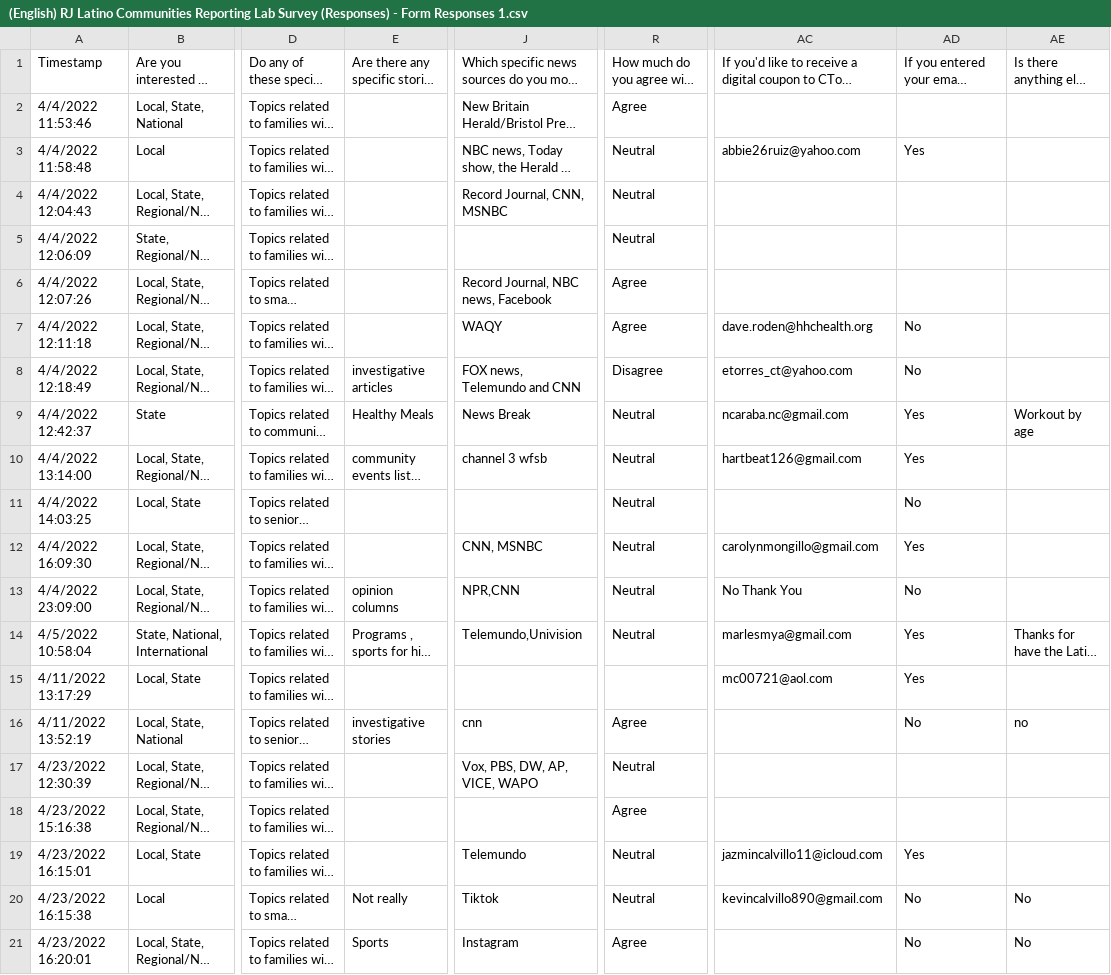
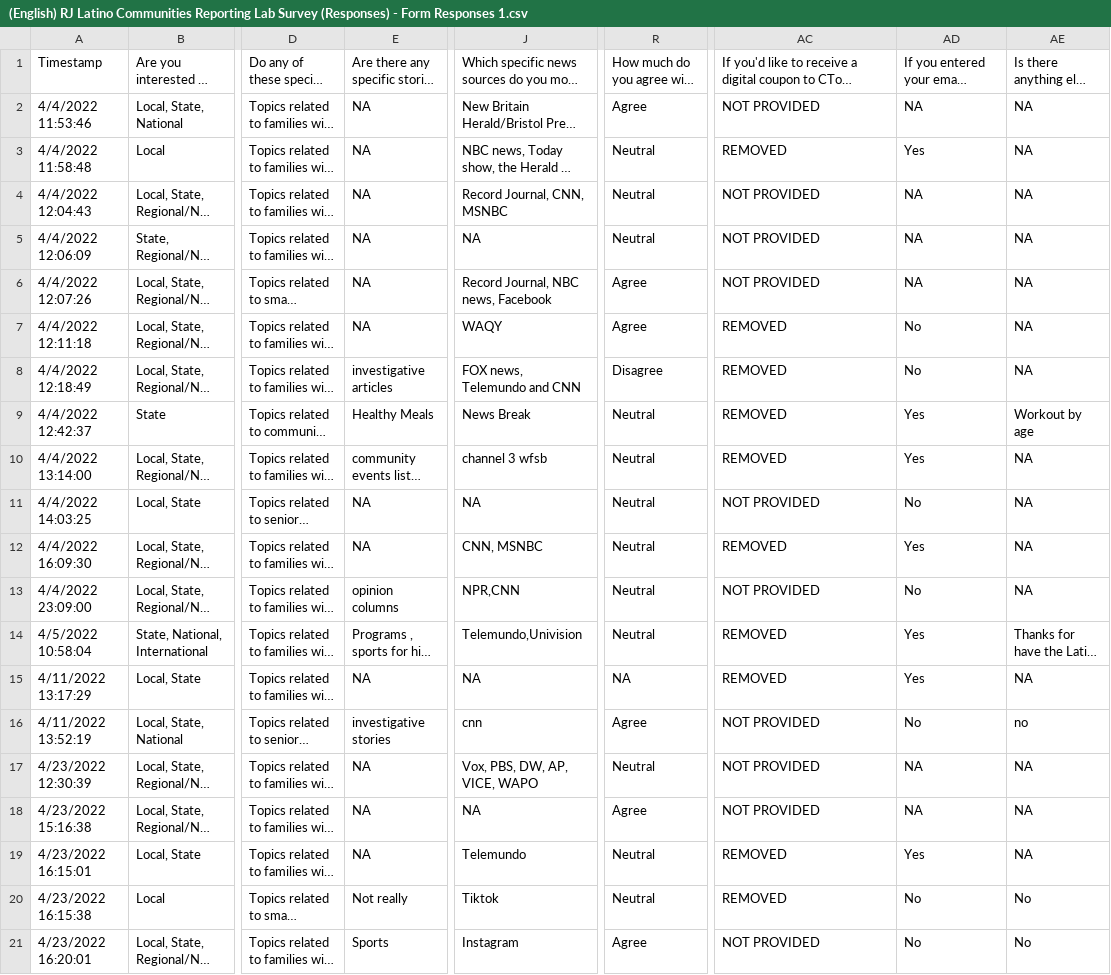
Before and after one commit to CT-Data-Haven/recordjournal, a CSV file: survey_data/05162022/(English) RJ Latino Communities Reporting Lab Survey (Responses) - Form Responses 1.csv, drawn as a sheet; only a part is shown, gaps mark what is left out; long unchanged cells end in …; the diff covers the shown part only; the diff names each change by its address in the sheet, - before the commit and + after, or states it on an @@ line.

```diff
--- a/survey_data/05162022/(English) RJ Latino Communities Reporting Lab Survey (Responses) - Form Responses 1.csv
+++ b/survey_data/05162022/(English) RJ Latino Communities Reporting Lab Survey (Responses) - Form Responses 1.csv
-E2:E7: (empty)
+E2:E7: NA
-AC2: (empty)
+AC2: NOT PROVIDED
-AD2: (empty)
+AD2: NA
-AE2:AE8: (empty)
+AE2:AE8: NA
-AC3: abbie26ruiz@yahoo.com
+AC3: REMOVED
-AC4:AC6: (empty)
+AC4:AC6: NOT PROVIDED
-AD4:AD6: (empty)
+AD4:AD6: NA
-J5: (empty)
+J5: NA
-AC7: dave.roden@hhchealth.org
+AC7: REMOVED
-AC8: etorres_ct@yahoo.com
+AC8: REMOVED
-AC9: ncaraba.nc@gmail.com
+AC9: REMOVED
-AC10: hartbeat126@gmail.com
+AC10: REMOVED
-AE10:AE13: (empty)
+AE10:AE13: NA
-E11:E12: (empty)
+E11:E12: NA
-J11: (empty)
+J11: NA
-AC11: (empty)
+AC11: NOT PROVIDED
-AC12: carolynmongillo@gmail.com
+AC12: REMOVED
-AC13: No Thank You
+AC13: NOT PROVIDED
-AC14: marlesmya@gmail.com
+AC14: REMOVED
-E15: (empty)
+E15: NA
-J15: (empty)
+J15: NA
-R15: (empty)
+R15: NA
-AC15: mc00721@aol.com
+AC15: REMOVED
-AE15: (empty)
+AE15: NA
-AC16:AC18: (empty)
+AC16:AC18: NOT PROVIDED
-E17:E19: (empty)
+E17:E19: NA
-AD17:AD18: (empty)
+AD17:AD18: NA
-AE17:AE19: (empty)
+AE17:AE19: NA
-J18: (empty)
+J18: NA
-AC19: jazmincalvillo11@icloud.com
+AC19: REMOVED
-AC20: kevincalvillo890@gmail.com
+AC20: REMOVED
-AC21: (empty)
+AC21: NOT PROVIDED
```
Also changed, not shown: 1 added row, 1 removed row and 66 edited cells elsewhere in this file, survey_data/05162022/(Spanish) RJ Latino Communities Reporting Lab Survey (Responses) - Form Responses 1.csv, 1 other file.
